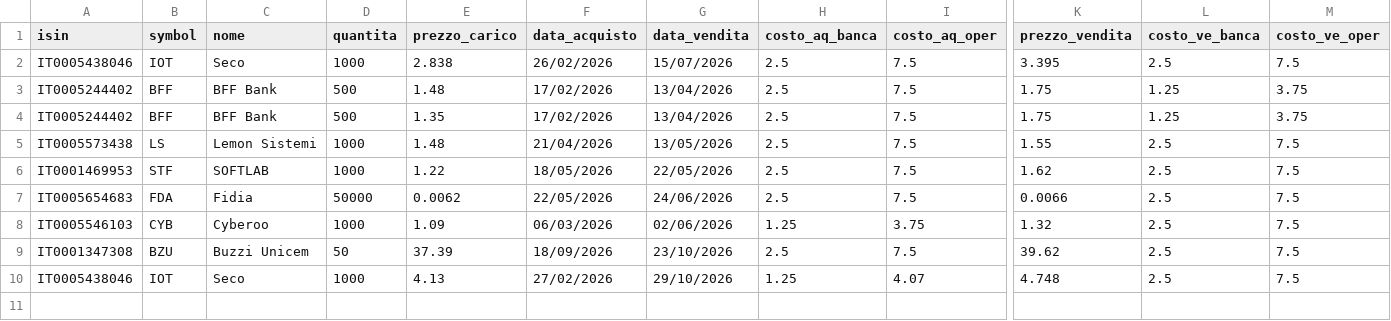
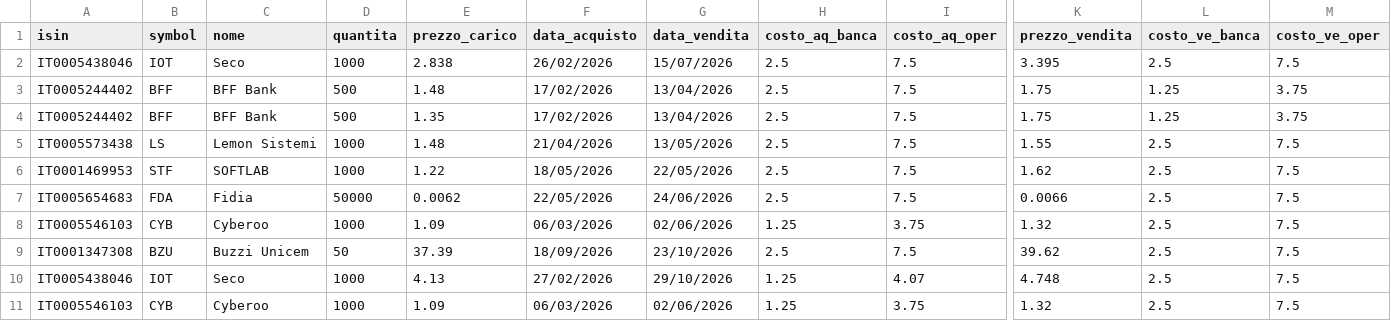
Before and after one commit to emiliomaj60-lang/portfolio_alerts, a CSV file: data/archivio_az_vend.csv, drawn as a sheet; only a part is shown, gaps mark what is left out; rows hold the shown columns only; the diff names each change by its address in the sheet, - before the commit and + after, or states it on an @@ line.

Commit message:
Update archivio_az_vend.csv

```diff
--- a/data/archivio_az_vend.csv
+++ b/data/archivio_az_vend.csv
+row 11: IT0005546103 | CYB | Cyberoo | 1000 | 1.09 | 06/03/2026 | 02/06/2026 | 1.25 | 3.75 | 1.32 | 2.5 | 7.5
```
